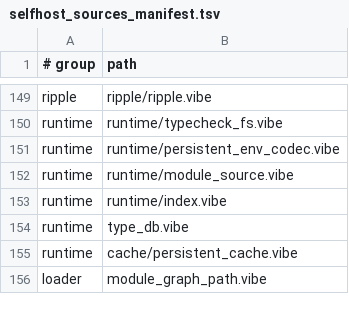
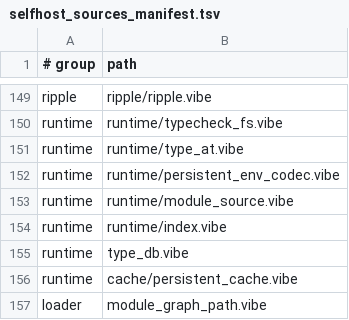
Before and after one commit to mizchi/vibe-lang, a TSV file: vibe/compiler/selfhost_sources_manifest.tsv, drawn as a sheet; only a part is shown, gaps mark what is left out.

```diff
--- a/vibe/compiler/selfhost_sources_manifest.tsv
+++ b/vibe/compiler/selfhost_sources_manifest.tsv
@@ -150,2 +150,3 @@ ripple	ripple/ripple.vibe
 runtime	runtime/typecheck_fs.vibe
+runtime	runtime/type_at.vibe
 runtime	runtime/persistent_env_codec.vibe
```
Also changed, not shown: 7 other files.
